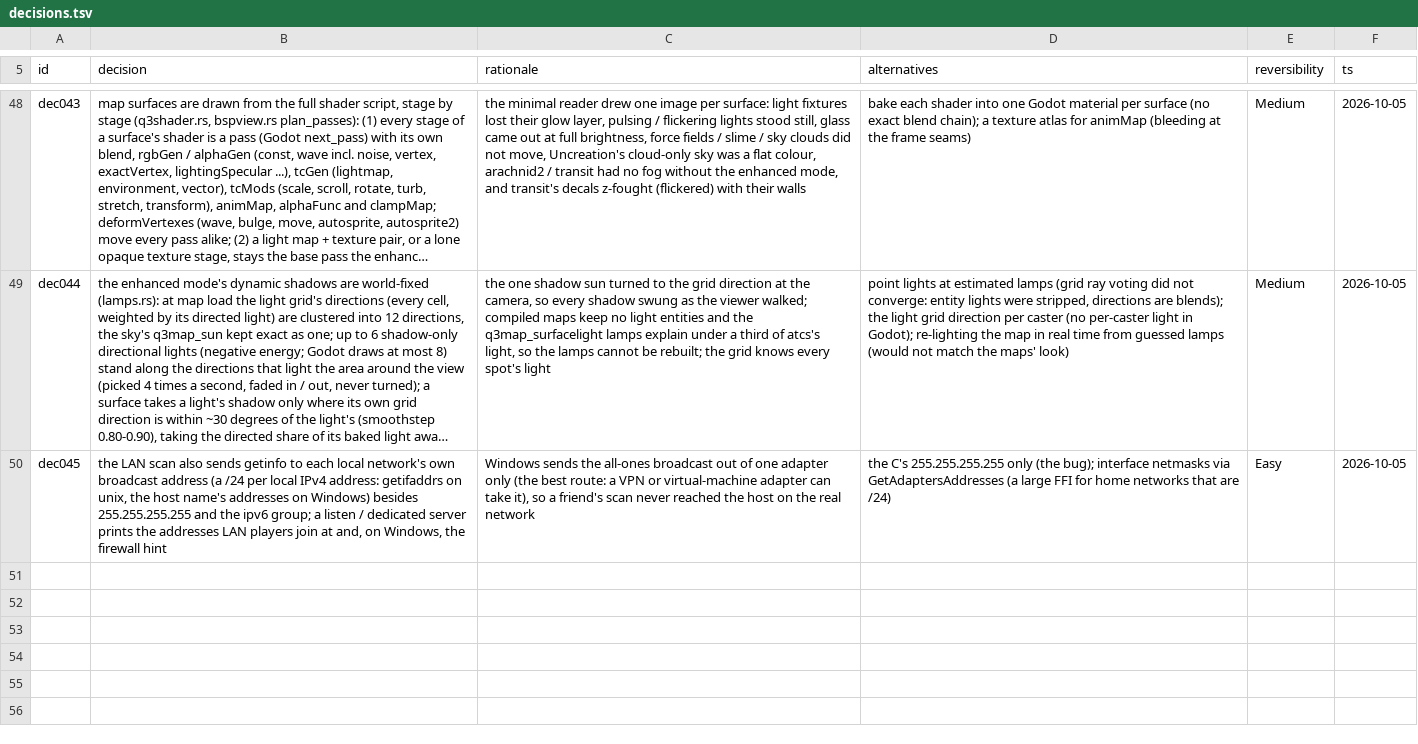
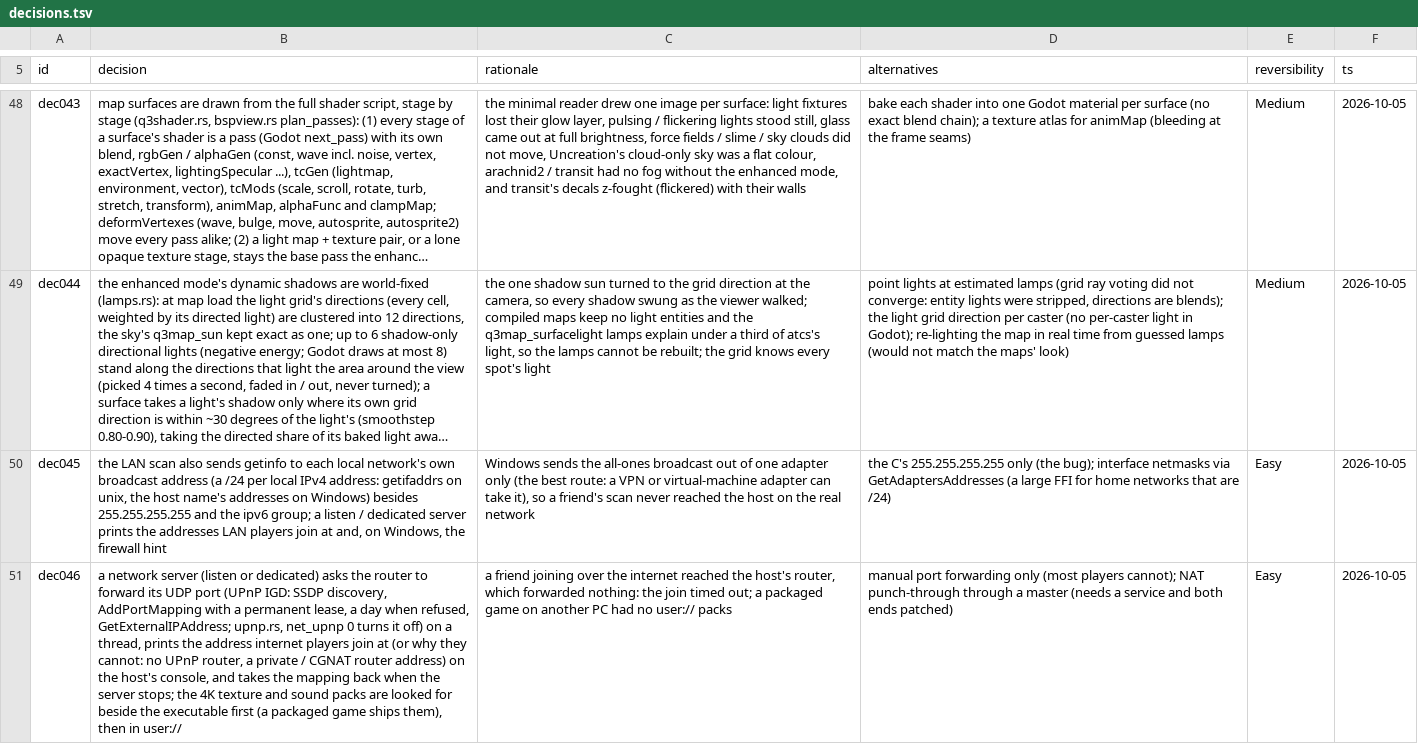
Before and after one commit to MeepingsCorner/Tremulous-Revamped, a TSV file: sheets/decisions.tsv, drawn as a sheet; only a part is shown, gaps mark what is left out; long unchanged cells end in …; the diff names each change by its address in the sheet, - before the commit and + after, or states it on an @@ line.

```diff
--- a/sheets/decisions.tsv
+++ b/sheets/decisions.tsv
+row 51: dec046 | a network server (listen or dedicated) asks the router to forward its UDP port (UPnP IGD: SSDP discovery, AddPortMapping with a permanent lease, a day when refused, GetExternalIPAddress; upnp.rs, net_upnp 0 turns it off) on a thread, prints the address internet players join at (or why they cannot: no UPnP router, a private / CGNAT router address) on the host's console, and takes the mapping back when the server stops; the 4K texture and sound packs are looked for beside the executable first (a packaged game ships them), then in user:// | a friend joining over the internet reached the host's router, which forwarded nothing: the join timed out; a packaged game on another PC had no user:// packs | manual port forwarding only (most players cannot); NAT punch-through through a master (needs a service and both ends patched) | Easy | 2026-10-05
```
Also changed, not shown: 6 other files.
